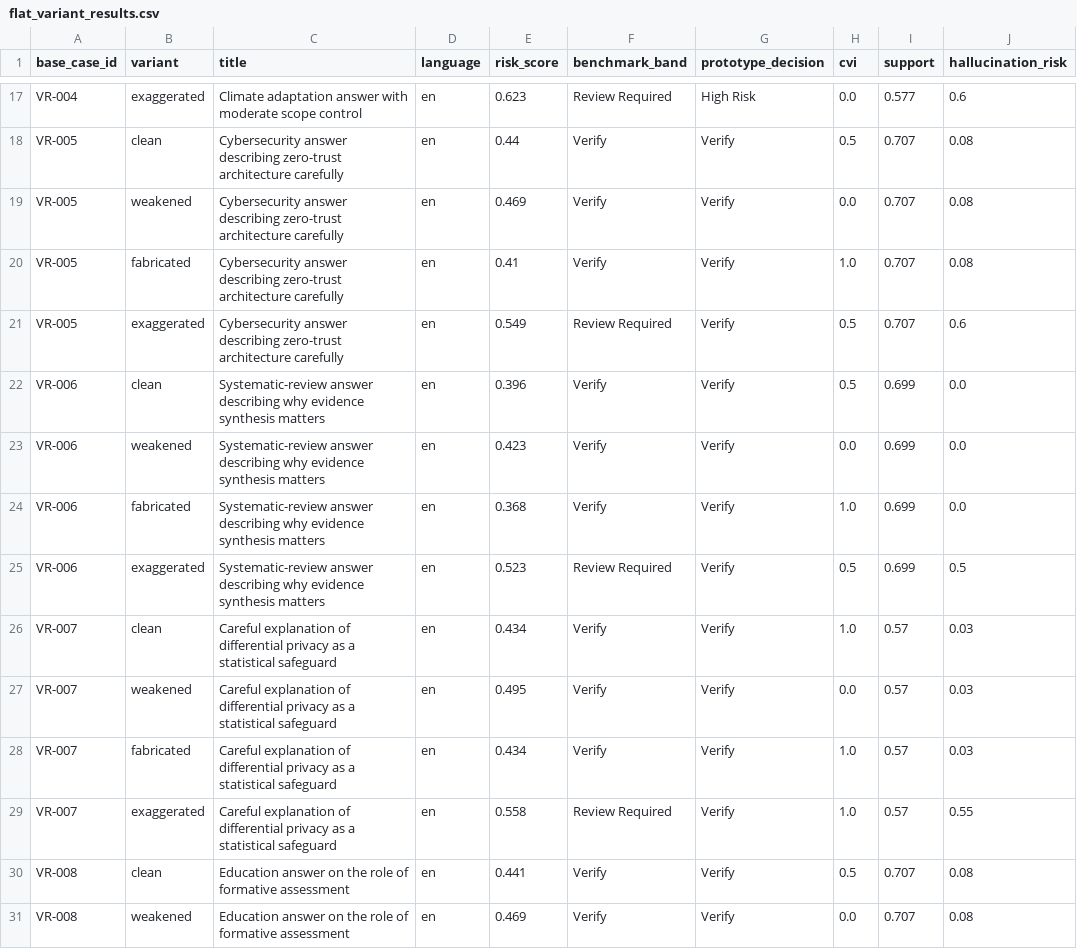
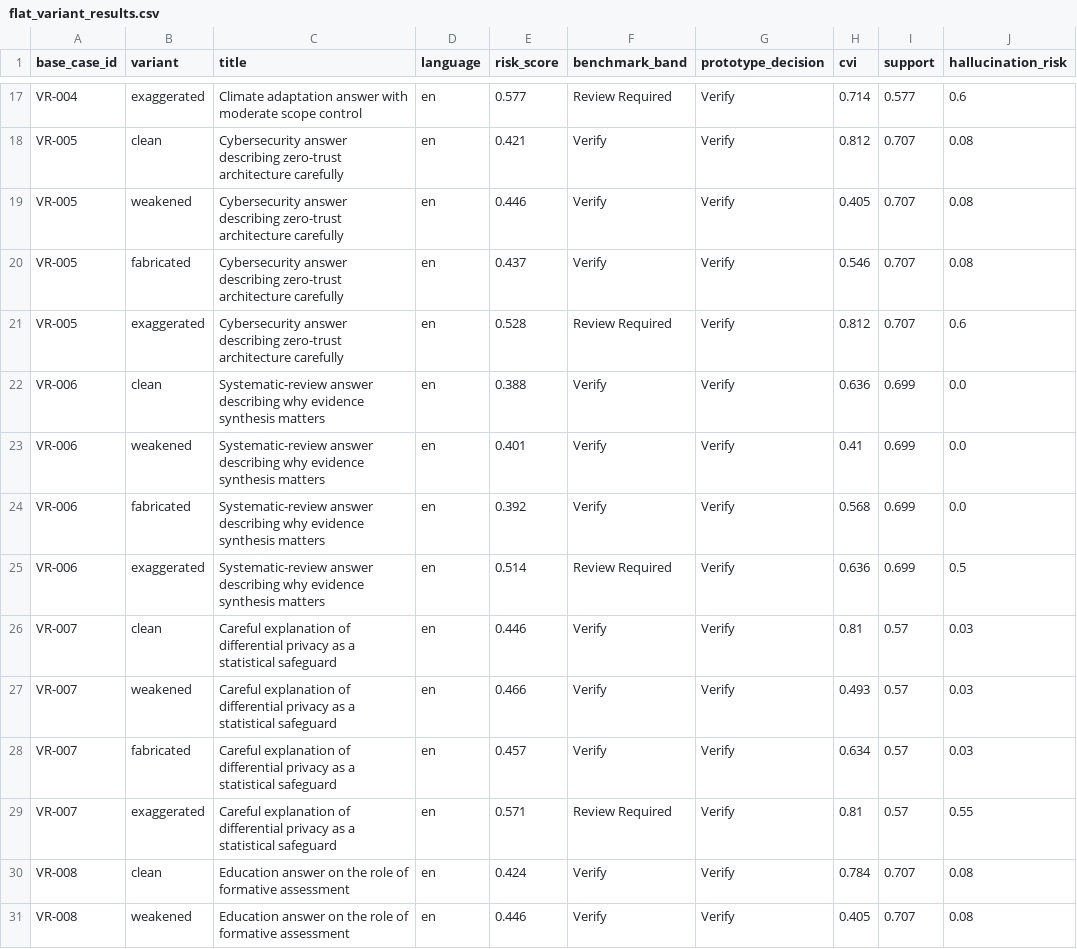
Before and after one commit to Haifawaeedd/trust-lab-tcri, a CSV file: benchmarks/trust_bench_v1/experiments/evidence_corruption_v1/flat_variant_results.csv, drawn as a sheet; only a part is shown, gaps mark what is left out; the diff covers the shown part only; the diff names each change by its address in the sheet, - before the commit and + after, or states it on an @@ line.

```diff
--- a/benchmarks/trust_bench_v1/experiments/evidence_corruption_v1/flat_variant_results.csv
+++ b/benchmarks/trust_bench_v1/experiments/evidence_corruption_v1/flat_variant_results.csv
-E17 (risk_score): 0.623
+E17 (risk_score): 0.577
-G17 (prototype_decision): High Risk
+G17 (prototype_decision): Verify
-H17 (cvi): 0.0
+H17 (cvi): 0.714
-E18 (risk_score): 0.44
+E18 (risk_score): 0.421
-H18 (cvi): 0.5
+H18 (cvi): 0.812
-E19 (risk_score): 0.469
+E19 (risk_score): 0.446
-H19 (cvi): 0.0
+H19 (cvi): 0.405
-E20 (risk_score): 0.41
+E20 (risk_score): 0.437
-H20 (cvi): 1.0
+H20 (cvi): 0.546
-E21 (risk_score): 0.549
+E21 (risk_score): 0.528
-H21 (cvi): 0.5
+H21 (cvi): 0.812
-E22 (risk_score): 0.396
+E22 (risk_score): 0.388
-H22 (cvi): 0.5
+H22 (cvi): 0.636
-E23 (risk_score): 0.423
+E23 (risk_score): 0.401
-H23 (cvi): 0.0
+H23 (cvi): 0.41
-E24 (risk_score): 0.368
+E24 (risk_score): 0.392
-H24 (cvi): 1.0
+H24 (cvi): 0.568
-E25 (risk_score): 0.523
+E25 (risk_score): 0.514
-H25 (cvi): 0.5
+H25 (cvi): 0.636
-E26 (risk_score): 0.434
+E26 (risk_score): 0.446
-H26 (cvi): 1.0
+H26 (cvi): 0.81
-E27 (risk_score): 0.495
+E27 (risk_score): 0.466
-H27 (cvi): 0.0
+H27 (cvi): 0.493
-E28 (risk_score): 0.434
+E28 (risk_score): 0.457
-H28 (cvi): 1.0
+H28 (cvi): 0.634
-E29 (risk_score): 0.558
+E29 (risk_score): 0.571
-H29 (cvi): 1.0
+H29 (cvi): 0.81
-E30 (risk_score): 0.441
+E30 (risk_score): 0.424
-H30 (cvi): 0.5
+H30 (cvi): 0.784
-E31 (risk_score): 0.469
+E31 (risk_score): 0.446
-H31 (cvi): 0.0
+H31 (cvi): 0.405
```
Also changed, not shown: 54 edited cells elsewhere in this file, benchmarks/trust_bench_v1/experiments/evidence_corruption_v1/case_results.csv, 32 other files.
